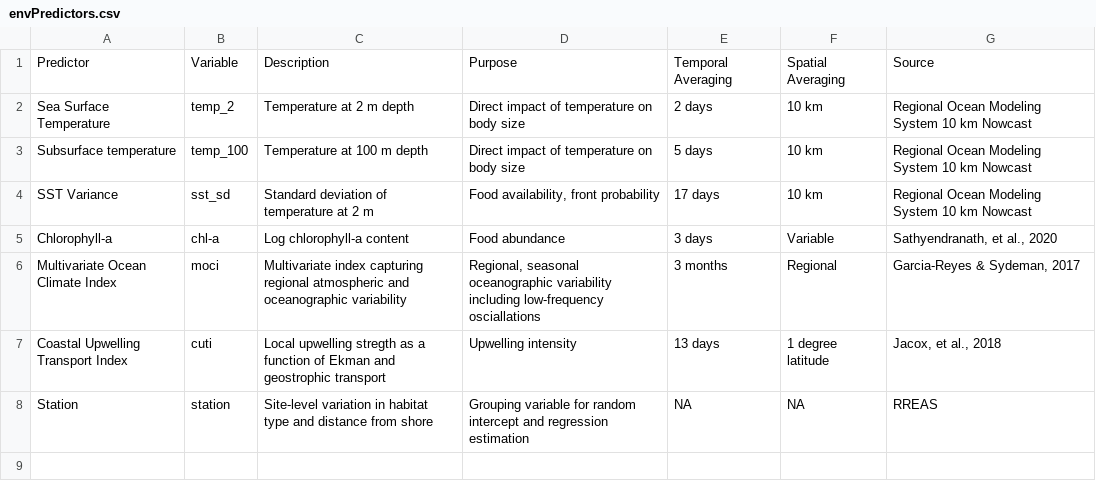
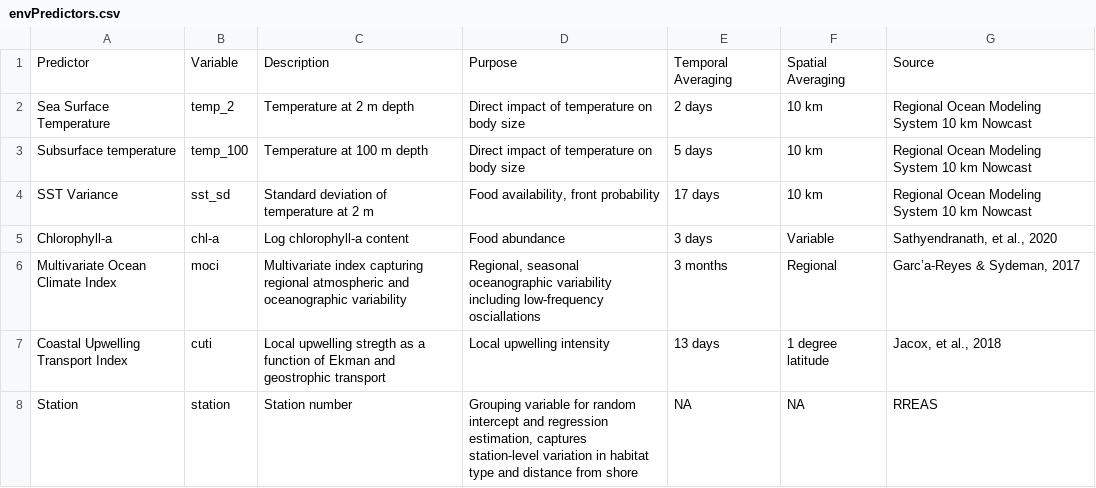
Before and after one commit to hjkilleen/krill, a CSV file: data/envPredictors.csv, drawn as a sheet; the diff names each change by its address in the sheet, - before the commit and + after, or states it on an @@ line.

Commit message:
Fix accent in environmental predictors table 1

```diff
--- a/data/envPredictors.csv
+++ b/data/envPredictors.csv
-G6: Garcia-Reyes & Sydeman, 2017
+G6: Garc’a-Reyes & Sydeman, 2017
-D7: Upwelling intensity
+D7: Local upwelling intensity
-C8: Site-level variation in habitat type and distance from shore
+C8: Station number
-D8: …and regression estimation
+D8: …and regression estimation, captures station-level variation in habitat type and distance from shore
```
Also changed, not shown: 4 other files.
